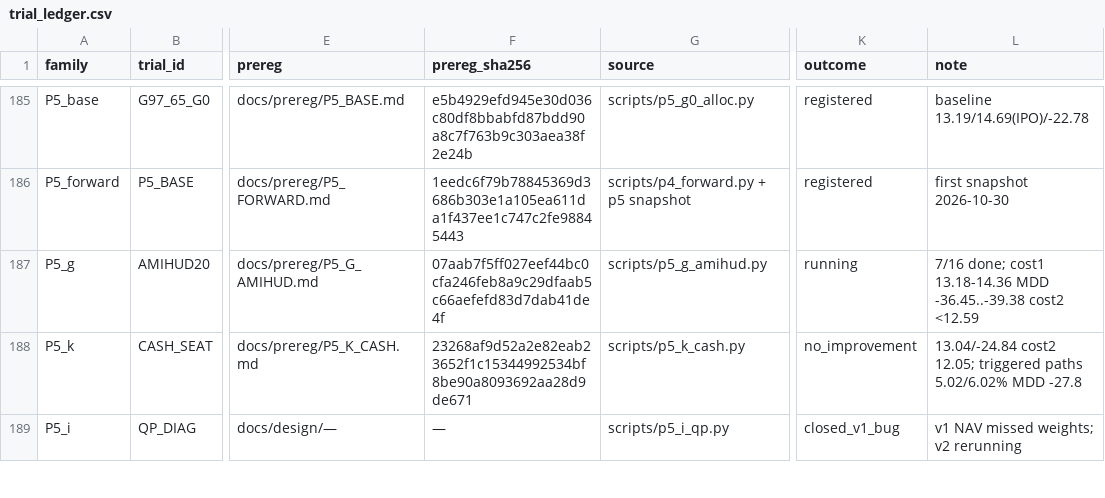
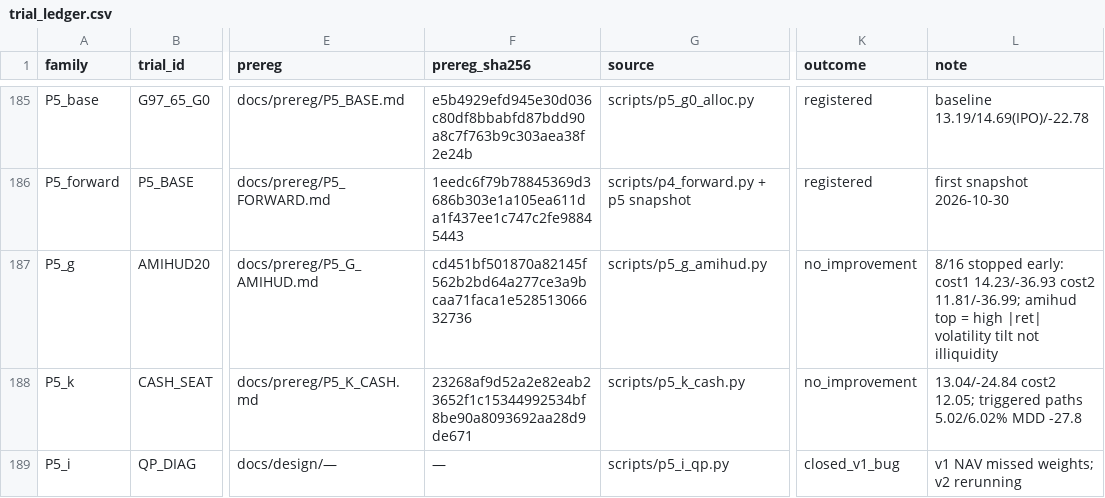
Before and after one commit to vinoleo1996-ui/QuantLab, a CSV file: docs/trial_ledger.csv, drawn as a sheet; only a part is shown, gaps mark what is left out; the diff names each change by its address in the sheet, - before the commit and + after, or states it on an @@ line.

Commit message:
P5_G: closed as no_improvement, stopped at 8/16

```diff
--- a/docs/trial_ledger.csv
+++ b/docs/trial_ledger.csv
-F187 (prereg_sha256): 07aab7f5ff027eef44bc0cfa246feb8a9c29dfaab5c66aefefd83d7dab41de4f
+F187 (prereg_sha256): cd451bf501870a82145f562b2bd64a277ce3a9bcaa71faca1e52851306632736
-K187 (outcome): running
+K187 (outcome): no_improvement
-L187 (note): 7/16 done; cost1 13.18-14.36 MDD -36.45..-39.38 cost2 <12.59
+L187 (note): 8/16 stopped early: cost1 14.23/-36.93 cost2 11.81/-36.99; amihud top = high |ret| volatility tilt not illiquidity
```
